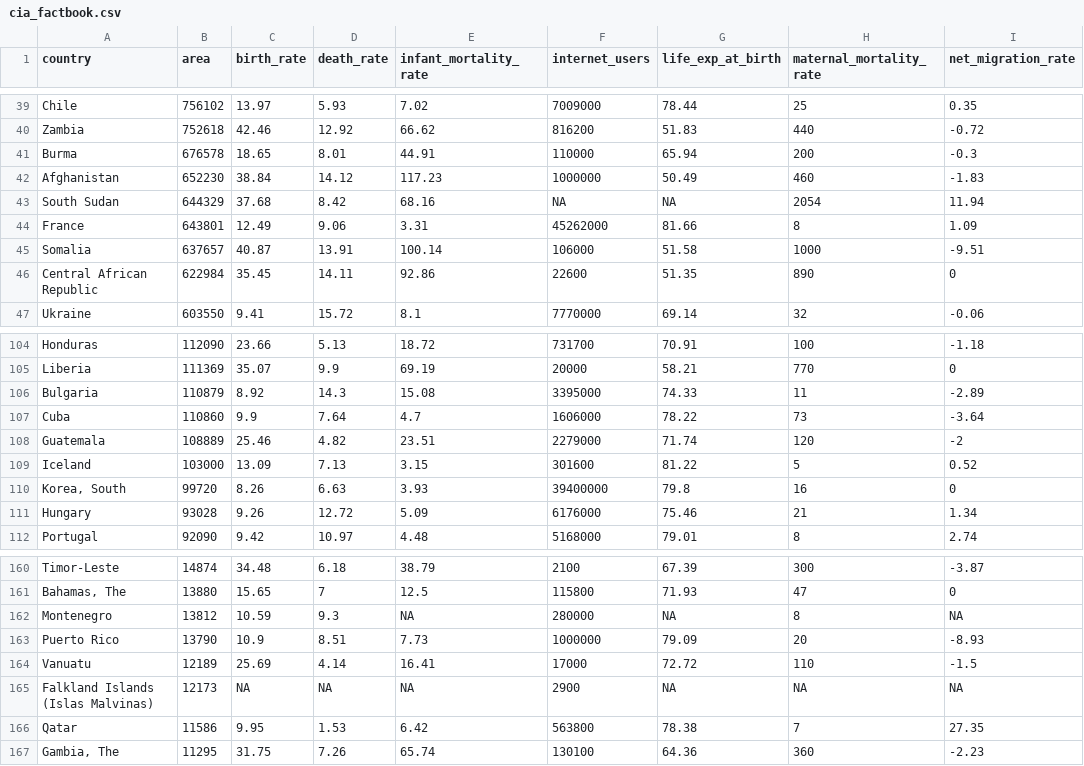
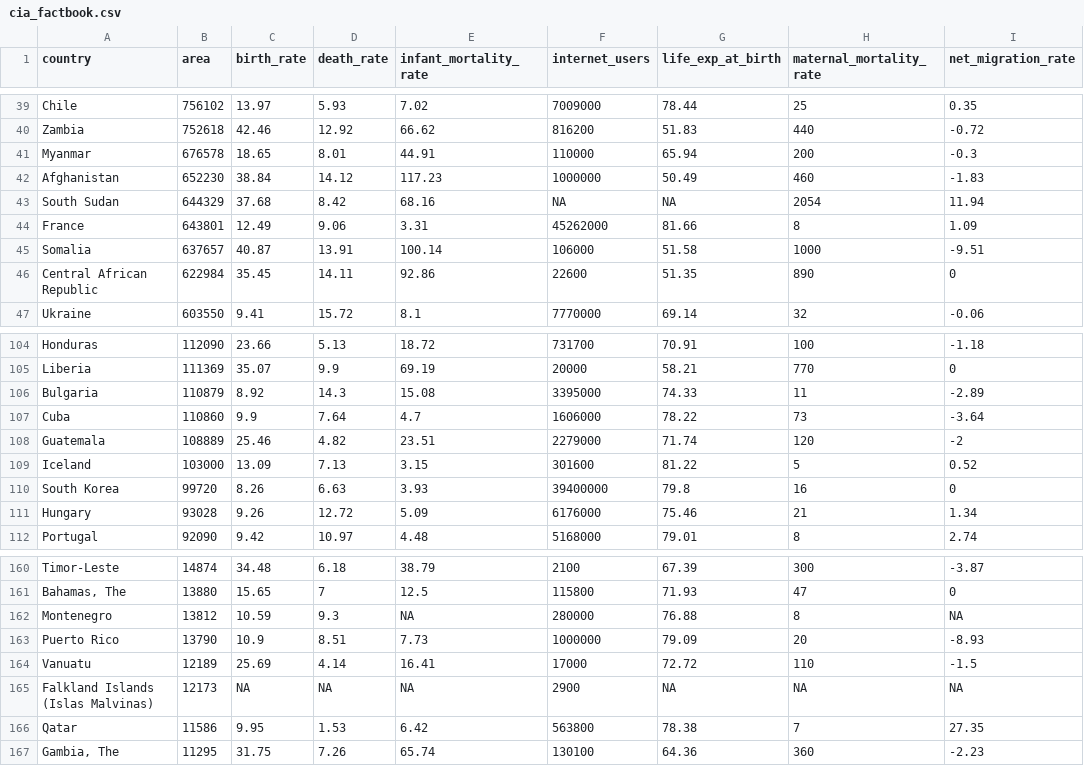
Before and after one commit to JackDaedalus/WWD_CA1, a CSV file: cia_factbook.csv, drawn as a sheet; only a part is shown, gaps mark what is left out; the diff covers the shown part only; the diff names each change by its address in the sheet, - before the commit and + after, or states it on an @@ line.

```diff
--- a/cia_factbook.csv
+++ b/cia_factbook.csv
-A41 (country): Burma
+A41 (country): Myanmar
-A110 (country): Korea, South
+A110 (country): South Korea
-G162 (life_exp_at_birth): NA
+G162 (life_exp_at_birth): 76.88
```
Also changed, not shown: 8 edited cells elsewhere in this file, 4 other files.
